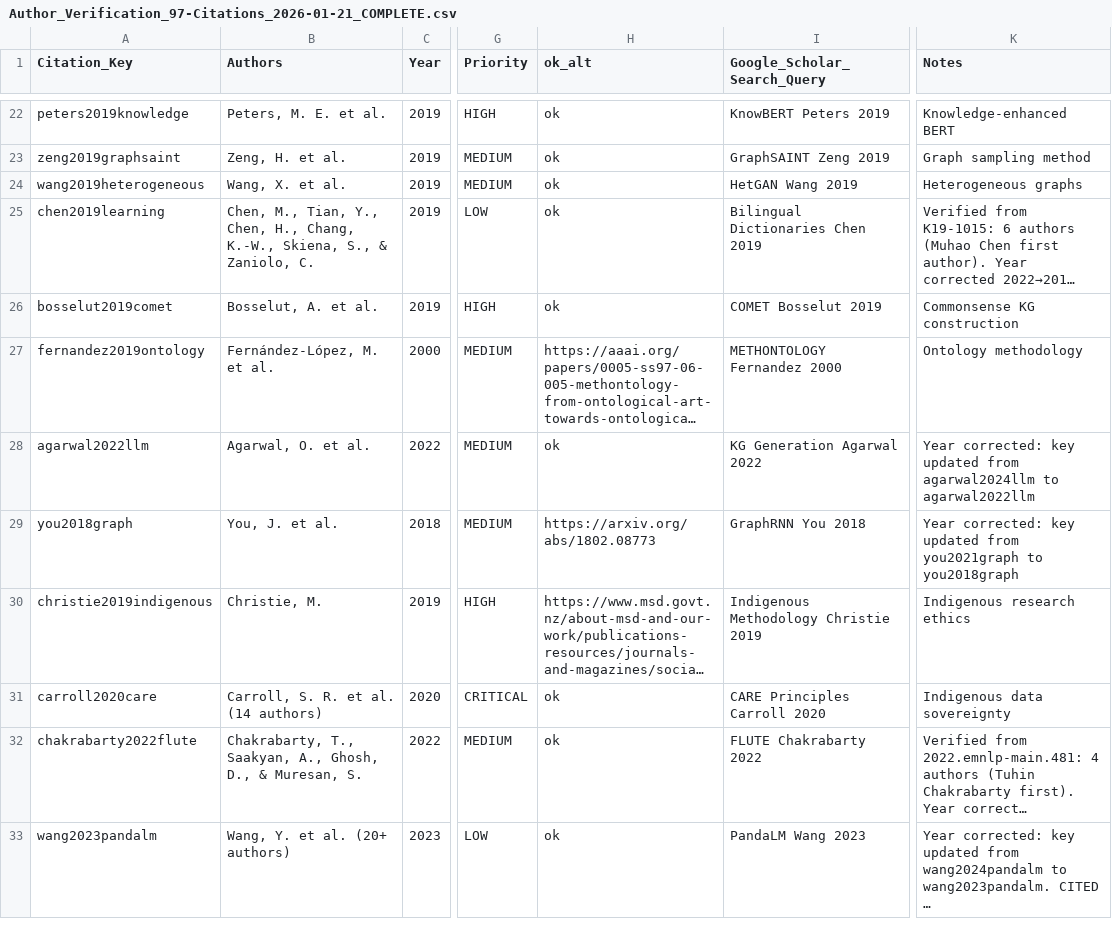
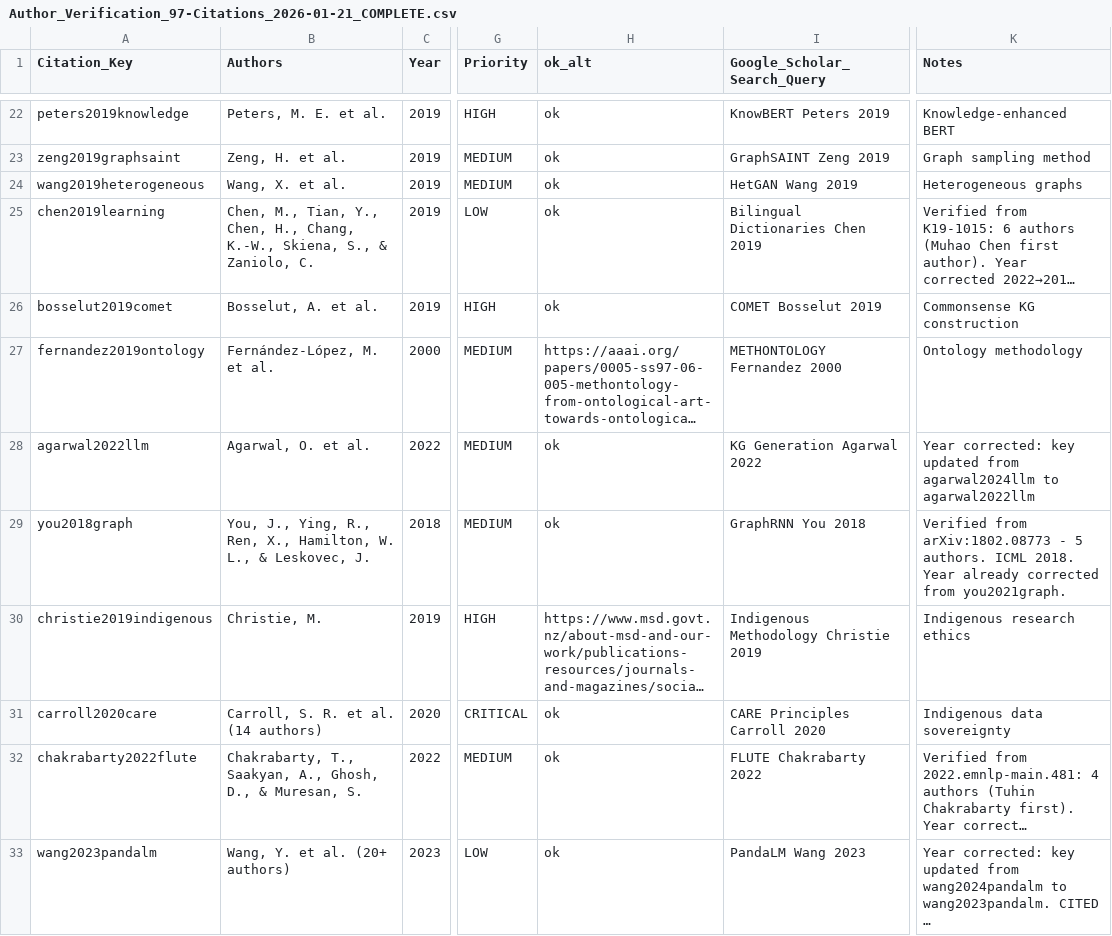
Before and after one commit to ndethi/opit-rai9001, a CSV file: docs/thesis/citation-verification/author-verification/Author_Verification_97-Citations_2026-01-21_COMPLETE.csv, drawn as a sheet; only a part is shown, gaps mark what is left out; long unchanged cells end in …; the diff covers the shown part only; the diff names each change by its address in the sheet, - before the commit and + after, or states it on an @@ line.

Commit message:
Phase 5B: Verify 9 arXiv URLs, fix 3 more year/metadata errors
Medium-priority arXiv verifications:
✅ Correct (6): sarthi2024raptor, lewis2020retrieval, you2018graph, costa2022no, chenOmniRAG2025, zhao2025medrag
❌ Corrected (3):
1. zhou2024collaborative → hu2024enabling (wrong paper/author: Zhou → Hu)
2. zhao2020knowledge → imperial2021bert (wrong author/year: Zhao 2020 → Imperial 2021)
3. sun2020knowledge → sun2018open (wrong year: 2020 → 2018, 2-year error)

All verified from authoritative arXiv sources.
None cited in thesis - safe to rename.
91 citations maintained.

```diff
--- a/docs/thesis/citation-verification/author-verification/Author_Verification_97-Citations_2026-01-21_COMPLETE.csv
+++ b/docs/thesis/citation-verification/author-verification/Author_Verification_97-Citations_2026-01-21_COMPLETE.csv
-B29 (Authors): You, J. et al.
+B29 (Authors): You, J., Ying, R., Ren, X., Hamilton, W. L., & Leskovec, J.
-H29 (ok_alt): https://arxiv.org/abs/1802.08773
+H29 (ok_alt): ok
-K29 (Notes): Year corrected: key updated from you2021graph to you2018graph
+K29 (Notes): Verified from arXiv:1802.08773 - 5 authors. ICML 2018. Year already corrected from you2021graph.
```
Also changed, not shown: 3 added rows, 3 removed rows and 21 edited cells elsewhere in this file, 1 other file.
